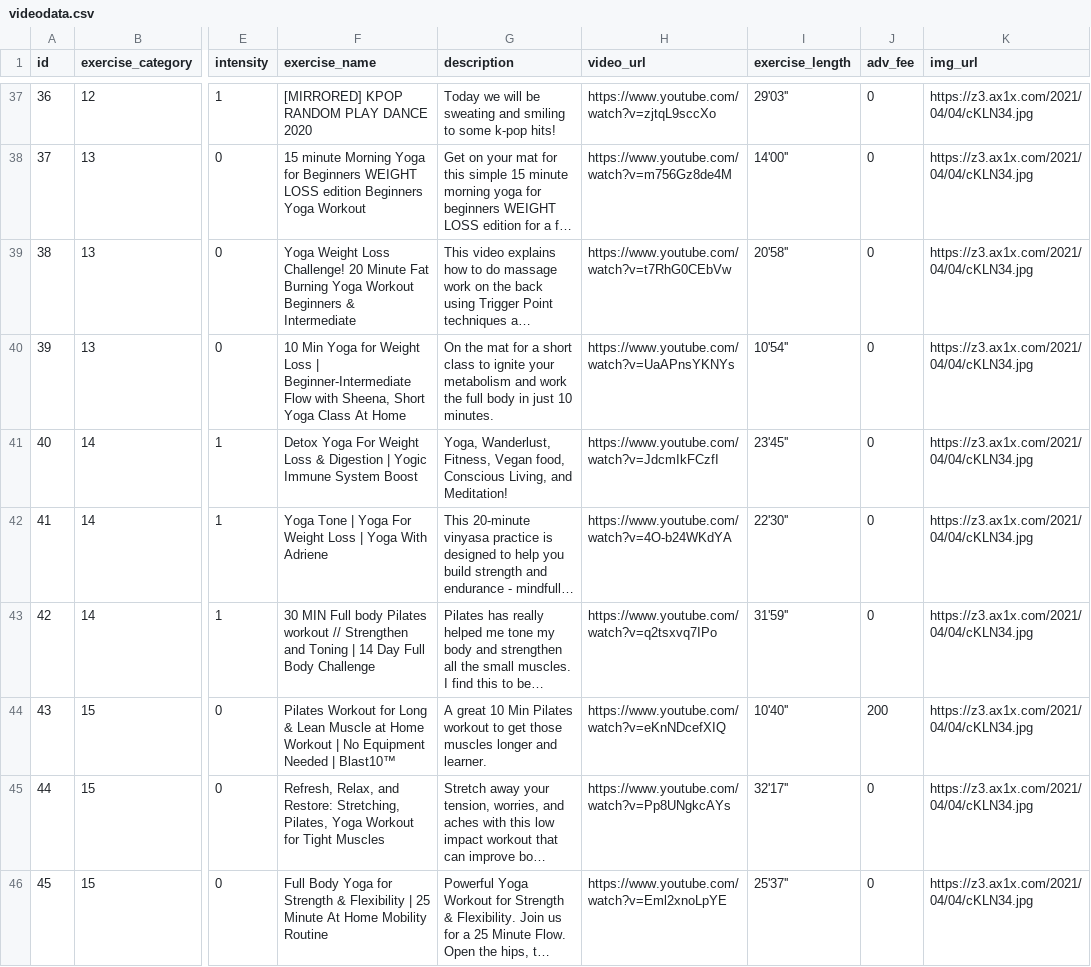
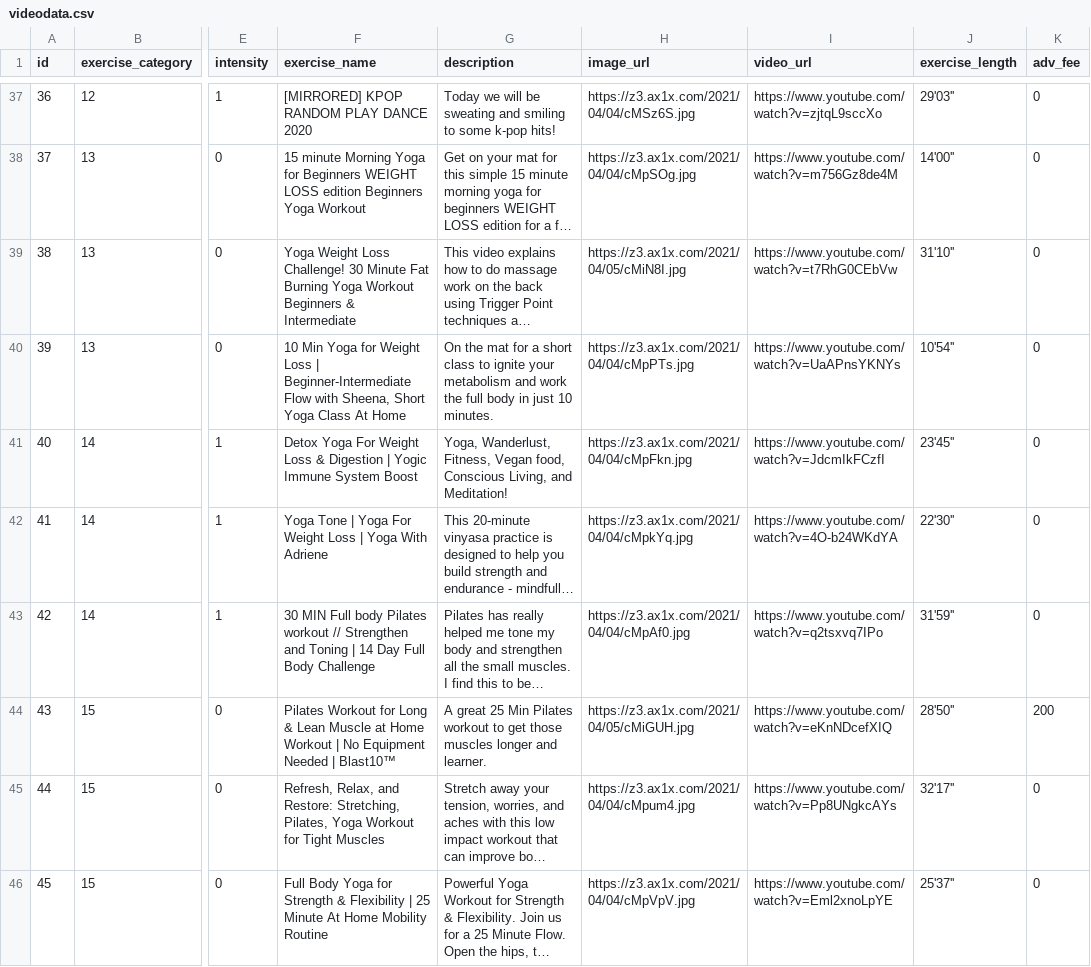
Before and after one commit to steveyang687/GoFitness-backend, a CSV file: videodata.csv, drawn as a sheet; only a part is shown, gaps mark what is left out; long unchanged cells end in …; removed rows and columns are numbered as before the commit, all else as after; the diff covers the shown part only; the diff names each change by its address in the sheet, - before the commit and + after, or states it on an @@ line.

Commit message:
fake image urls

```diff
--- a/videodata.csv
+++ b/videodata.csv
+column H (image_url), rows 37-46: https://z3.ax1x.com/2021/04/04/cMSz6S.jpg | https://z3.ax1x.com/2021/04/04/cMpSOg.jpg | https://z3.ax1x.com/2021/04/05/cMiN8I.jpg | https://z3.ax1x.com/2021/04/04/cMpPTs.jpg | https://z3.ax1x.com/2021/04/04/cMpFkn.jpg | https://z3.ax1x.com/2021/04/04/cMpkYq.jpg | https://z3.ax1x.com/2021/04/04/cMpAf0.jpg | https://z3.ax1x.com/2021/04/05/cMiGUH.jpg | https://z3.ax1x.com/2021/04/04/cMpum4.jpg | https://z3.ax1x.com/2021/04/04/cMpVpV.jpg
-column K (img_url), rows 37-46: all https://z3.ax1x.com/2021/04/04/cKLN34.jpg
-F39 (exercise_name): …Loss Challenge! 20 Minute Fat…
+F39 (exercise_name): …Loss Challenge! 30 Minute Fat…
-J39 (exercise_length): 20'58''
+J39 (exercise_length): 31'10''
-G44 (description): A great 10 Min Pilates…
+G44 (description): A great 25 Min Pilates…
-J44 (exercise_length): 10'40''
+J44 (exercise_length): 28'50''
```
Also changed, not shown: 14 edited cells elsewhere in this file, 1 other file.
